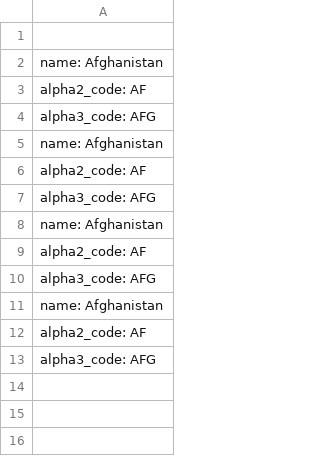
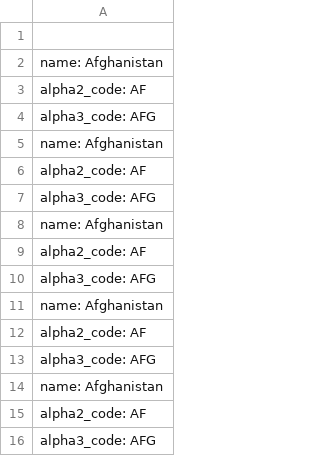
Before and after one commit to LuizaM21/Learn_python, a CSV file: Python_project_files/Output_files/CSV_files/CountryList.csv, drawn as a sheet; the diff names each change by its address in the sheet, - before the commit and + after, or states it on an @@ line.

```diff
--- a/Python_project_files/Output_files/CSV_files/CountryList.csv
+++ b/Python_project_files/Output_files/CSV_files/CountryList.csv
+row 14: name: Afghanistan
+row 15: alpha2_code: AF
+row 16: alpha3_code: AFG
```
Also changed, not shown: 8 other files.
